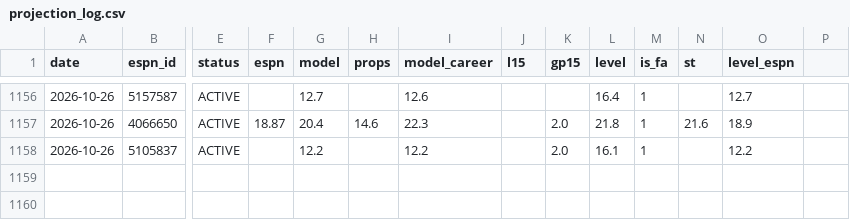
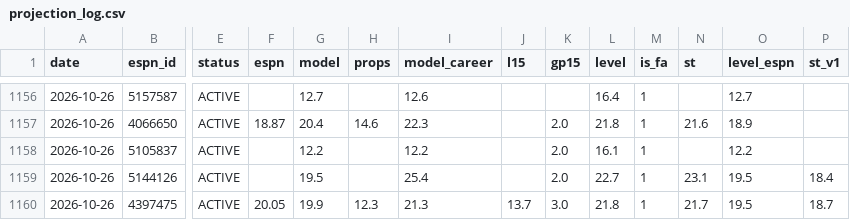
Before and after one commit to pitchafwa/delegation-hub, a CSV file: dashboard/projection_log.csv, drawn as a sheet; only a part is shown, gaps mark what is left out; rows hold the shown columns only; the diff names each change by its address in the sheet, - before the commit and + after, or states it on an @@ line.

```diff
--- a/dashboard/projection_log.csv
+++ b/dashboard/projection_log.csv
-P1: (empty)
+P1: st_v1
+row 1159: 2026-10-26 | 5144126 | ACTIVE |  | 19.5 |  | 25.4 |  | 2.0 | 22.7 | 1 | 23.1 | 19.5 | 18.4
+row 1160: 2026-10-26 | 4397475 | ACTIVE | 20.05 | 19.9 | 12.3 | 21.3 | 13.7 | 3.0 | 21.8 | 1 | 21.7 | 19.5 | 18.7
```
Also changed, not shown: 8 other files.
